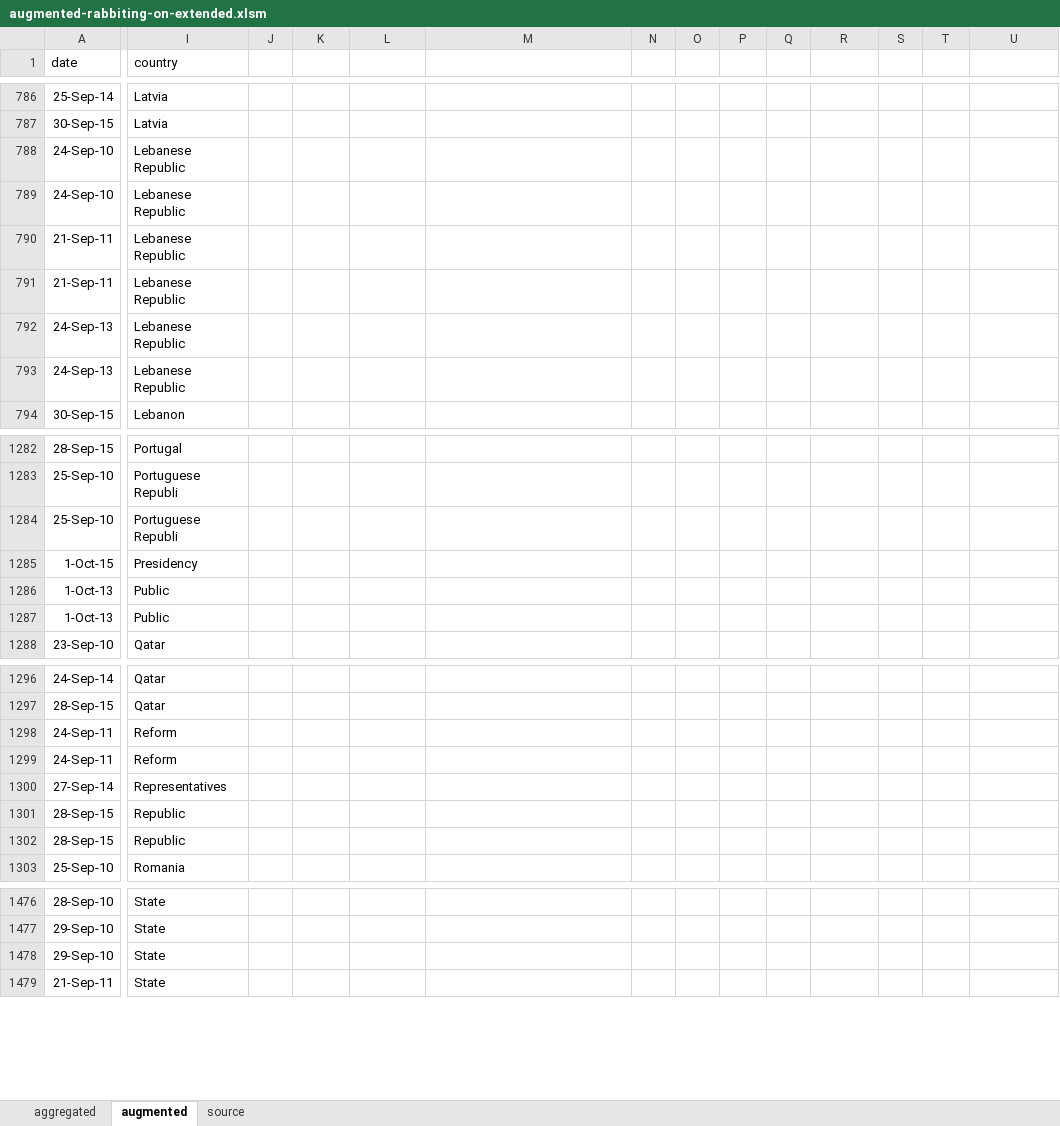
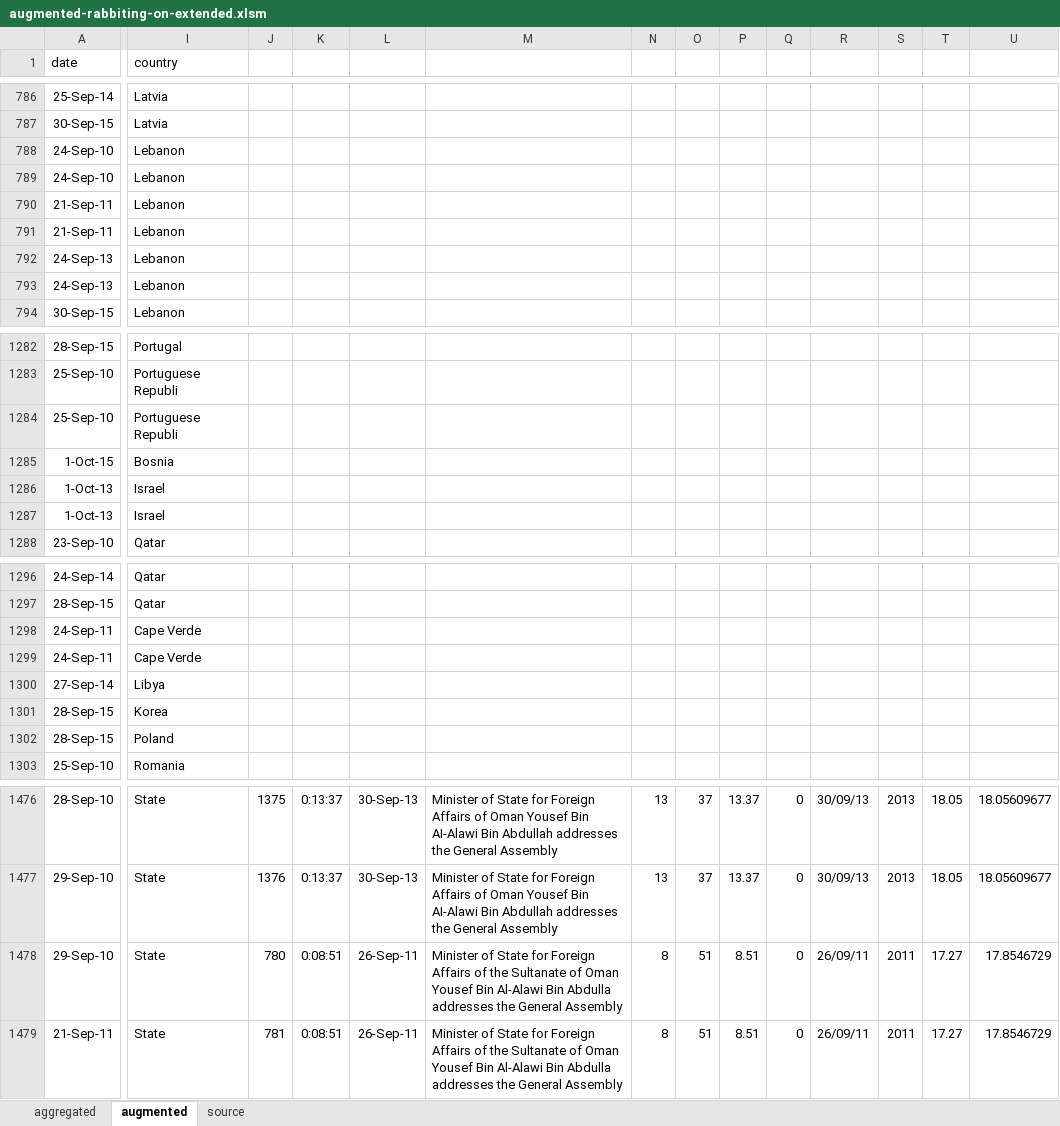
Before and after one commit to Vandivier/data-science-practice, an Excel workbook: datasplash/augmented-rabbiting-on-extended.xlsm, sheet augmented, drawn as a sheet; only a part is shown, gaps mark what is left out; values as stored, in another font and other column widths than the file's, no borders; the diff covers the shown part only; the diff names each change by its address in the sheet, - before the commit and + after, or states it on an @@ line.

Commit message:
improving country names

```diff
--- a/datasplash/augmented-rabbiting-on-extended.xlsm (sheet augmented)
+++ b/datasplash/augmented-rabbiting-on-extended.xlsm (sheet augmented)
-I788:I793 (country): Lebanese Republic
+I788:I793 (country): Lebanon
-I1285 (country): Presidency
+I1285 (country): Bosnia
-I1286:I1287 (country): Public
+I1286:I1287 (country): Israel
-I1298:I1299 (country): Reform
+I1298:I1299 (country): Cape Verde
-I1300 (country): Representatives
+I1300 (country): Libya
-I1301 (country): Republic
+I1301 (country): Korea
-I1302 (country): Republic
+I1302 (country): Poland
-J1476: (empty)
+J1476: 1375
-K1476:K1477: (empty)
+K1476:K1477: 0:13:37
-L1476:L1477: (empty)
+L1476:L1477: 30-Sep-13
-M1476:M1477: (empty)
+M1476:M1477: Minister of State for Foreign Affairs of Oman Yousef Bin AI-Alawi Bin Abdullah addresses the General Assembly
-N1476:N1477: (empty)
+N1476:N1477: 13
-O1476:O1477: (empty)
+O1476:O1477: 37
-P1476:P1477: (empty)
+P1476:P1477: 13.37
-Q1476:Q1479: (empty)
+Q1476:Q1479: 0
-R1476:R1477: (empty)
+R1476:R1477: 30/09/13
-S1476:S1477: (empty)
+S1476:S1477: 2013
-T1476:T1477: (empty)
+T1476:T1477: 18.05
-U1476:U1477: (empty)
+U1476:U1477: 18.05609677
-J1477: (empty)
+J1477: 1376
-J1478: (empty)
+J1478: 780
-K1478:K1479: (empty)
+K1478:K1479: 0:08:51
-L1478:L1479: (empty)
+L1478:L1479: 26-Sep-11
-M1478:M1479: (empty)
+M1478:M1479: Minister of State for Foreign Affairs of the Sultanate of Oman Yousef Bin Al-Alawi Bin Abdulla addresses the General Assembly
-N1478:N1479: (empty)
+N1478:N1479: 8
-O1478:O1479: (empty)
+O1478:O1479: 51
-P1478:P1479: (empty)
+P1478:P1479: 8.51
-R1478:R1479: (empty)
+R1478:R1479: 26/09/11
-S1478:S1479: (empty)
+S1478:S1479: 2011
-T1478:T1479: (empty)
+T1478:T1479: 17.27
-U1478:U1479: (empty)
+U1478:U1479: 17.8546729
-J1479: (empty)
+J1479: 781
```
Also changed, not shown: 374 edited cells elsewhere in this sheet.
